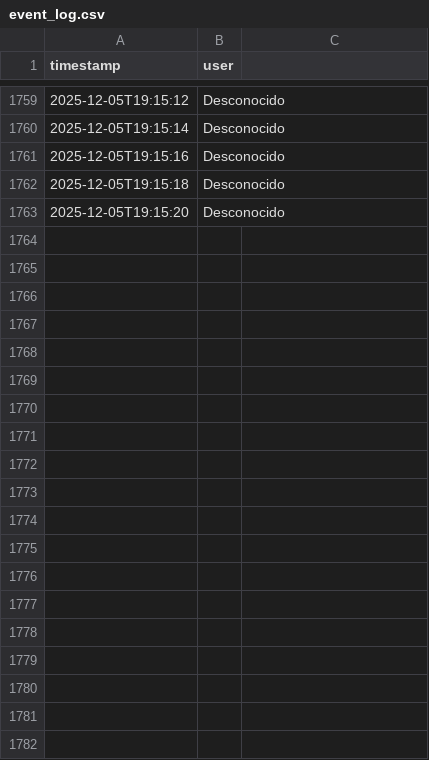
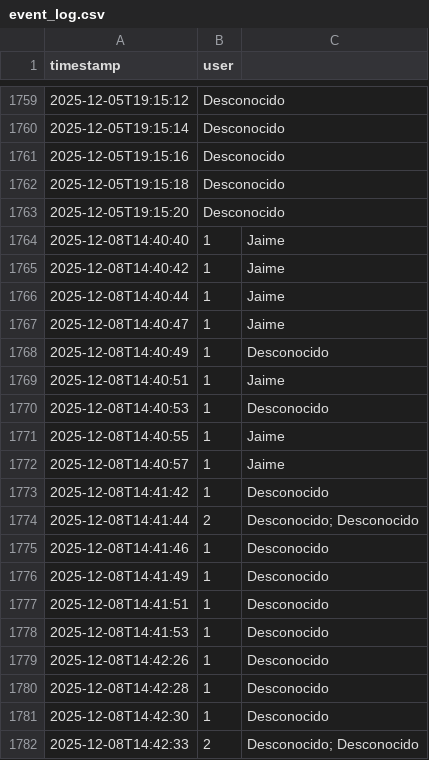
Before and after one commit to jomendietad/Face-Recognition, a CSV file: logs/event_log.csv, drawn as a sheet; only a part is shown, gaps mark what is left out; the diff covers the shown part only.

```diff
--- a/logs/event_log.csv
+++ b/logs/event_log.csv
@@ -1763 +1763,20 @@ timestamp,user
 2025-12-05T19:15:20,Desconocido
+2025-12-08T14:40:40,1,Jaime
+2025-12-08T14:40:42,1,Jaime
+2025-12-08T14:40:44,1,Jaime
+2025-12-08T14:40:47,1,Jaime
+2025-12-08T14:40:49,1,Desconocido
+2025-12-08T14:40:51,1,Jaime
+2025-12-08T14:40:53,1,Desconocido
+2025-12-08T14:40:55,1,Jaime
+2025-12-08T14:40:57,1,Jaime
+2025-12-08T14:41:42,1,Desconocido
+2025-12-08T14:41:44,2,Desconocido; Desconocido
+2025-12-08T14:41:46,1,Desconocido
+2025-12-08T14:41:49,1,Desconocido
+2025-12-08T14:41:51,1,Desconocido
+2025-12-08T14:41:53,1,Desconocido
+2025-12-08T14:42:26,1,Desconocido
+2025-12-08T14:42:28,1,Desconocido
+2025-12-08T14:42:30,1,Desconocido
+2025-12-08T14:42:33,2,Desconocido; Desconocido
```
Also changed, not shown: 12 added rows elsewhere in this file, 54 other files.
